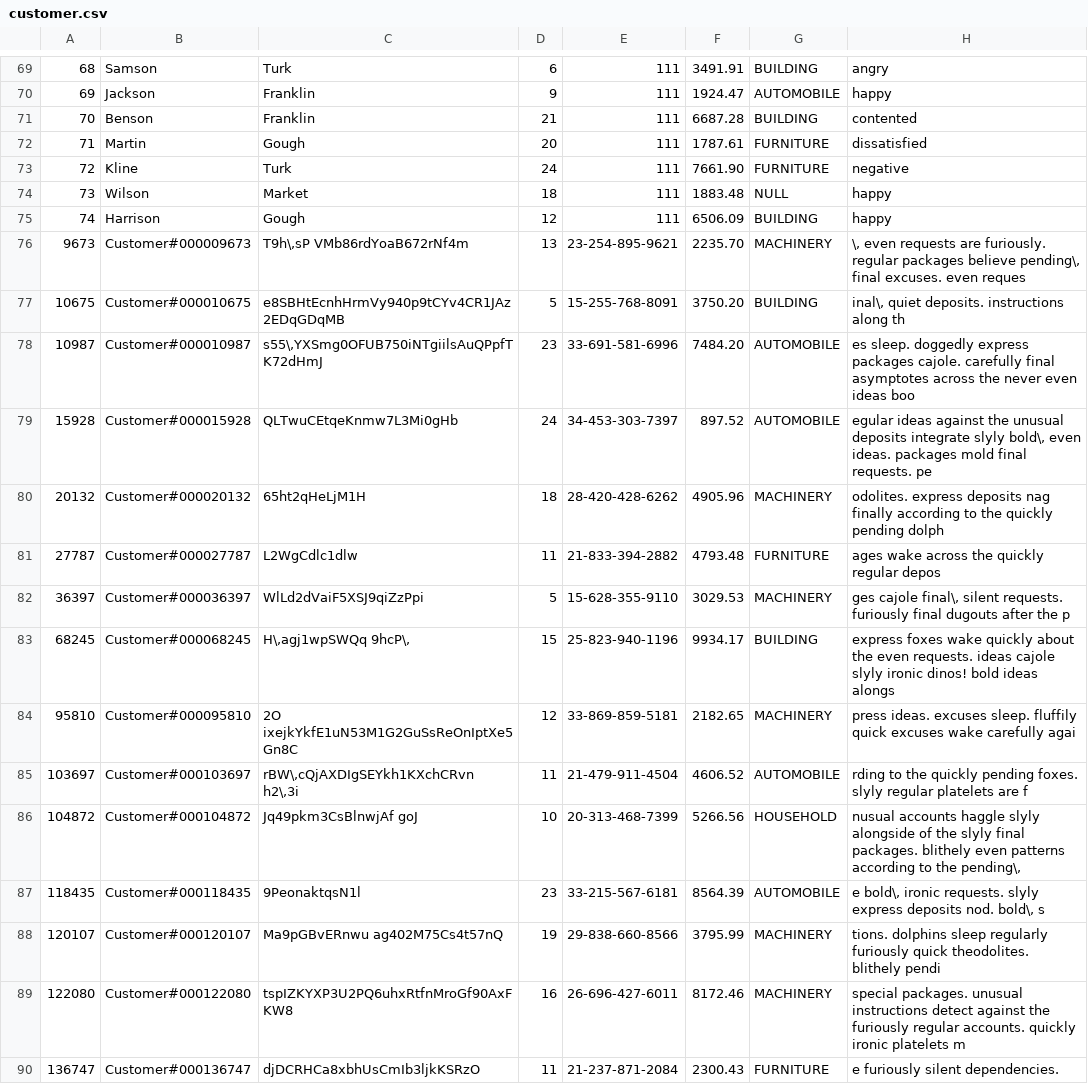
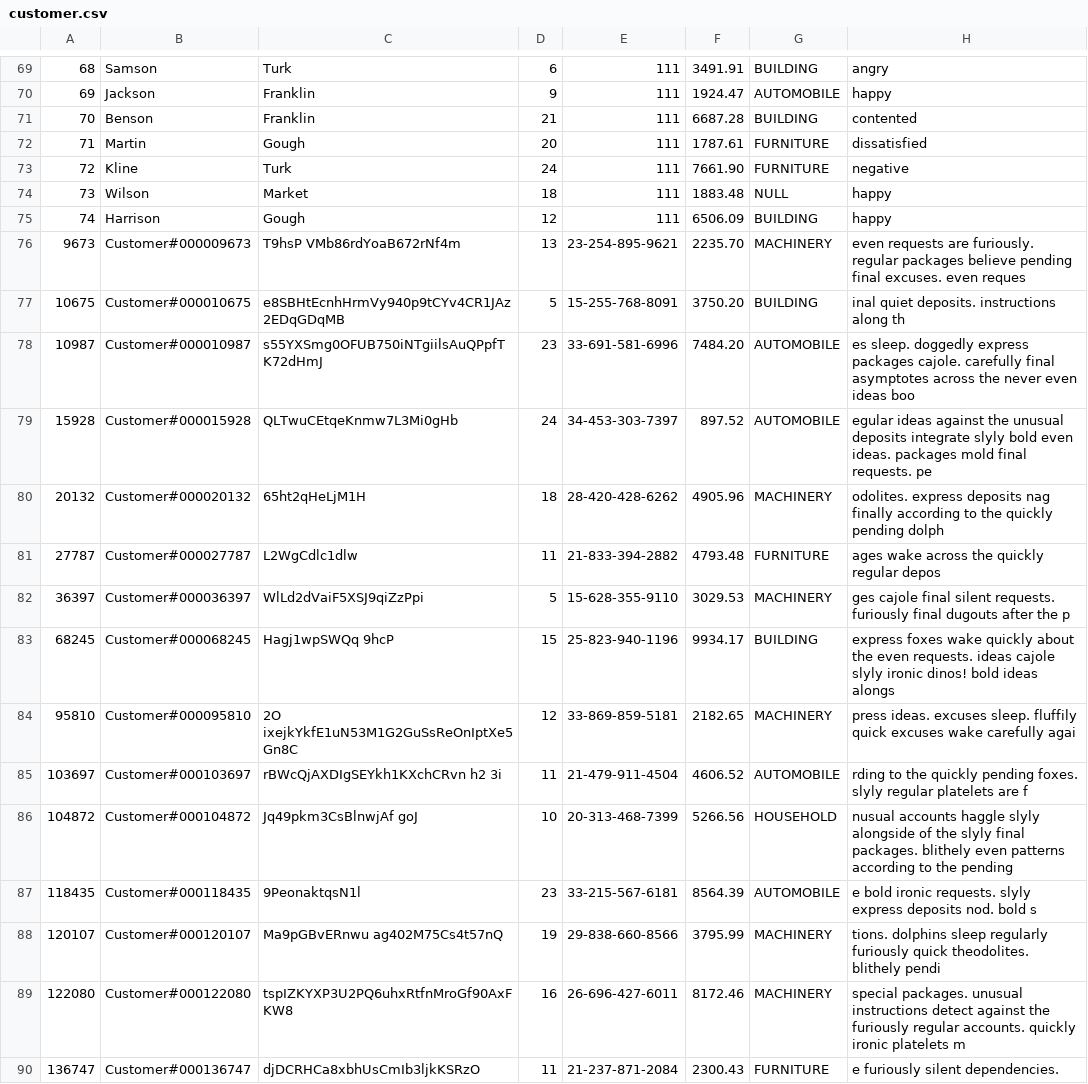
Before and after one commit to lgprobert/tpch_runner, a CSV file: tpch_runner/tpch/data/customer.csv, drawn as a sheet; only a part is shown, gaps mark what is left out.

```diff
--- a/tpch_runner/tpch/data/customer.csv
+++ b/tpch_runner/tpch/data/customer.csv
@@ -75,14 +75,14 @@
 74,Harrison,Gough,12,111,6506.09,BUILDING,happy
-9673,Customer#000009673, "T9h\,sP VMb86rdYoaB672rNf4m",13,23-254-895-9621,2235.70,MACHINERY,"\, even requests are furiously. regular packages believe pending\, final excuses. even reques"
-10675,Customer#000010675,e8SBHtEcnhHrmVy940p9tCYv4CR1JAz2EDqGDqMB,5,15-255-768-8091,3750.20,BUILDING,"inal\, quiet deposits. instructions along th"
-10987,Customer#000010987,"s55\,YXSmg0OFUB750iNTgiilsAuQPpfTK72dHmJ",23,33-691-581-6996,7484.20,AUTOMOBILE,es sleep. doggedly express packages cajole. carefully final asymptotes across the never even ideas boo
-15928,Customer#000015928,QLTwuCEtqeKnmw7L3Mi0gHb,24,34-453-303-7397,897.52,AUTOMOBILE,"egular ideas against the unusual deposits integrate slyly bold\, even ideas. packages mold final requests. pe"
+9673,Customer#000009673, T9hsP VMb86rdYoaB672rNf4m,13,23-254-895-9621,2235.70,MACHINERY,even requests are furiously. regular packages believe pending final excuses. even reques
+10675,Customer#000010675,e8SBHtEcnhHrmVy940p9tCYv4CR1JAz2EDqGDqMB,5,15-255-768-8091,3750.20,BUILDING,inal quiet deposits. instructions along th
+10987,Customer#000010987,s55YXSmg0OFUB750iNTgiilsAuQPpfTK72dHmJ,23,33-691-581-6996,7484.20,AUTOMOBILE,es sleep. doggedly express packages cajole. carefully final asymptotes across the never even ideas boo
+15928,Customer#000015928,QLTwuCEtqeKnmw7L3Mi0gHb,24,34-453-303-7397,897.52,AUTOMOBILE,egular ideas against the unusual deposits integrate slyly bold even ideas. packages mold final requests. pe
 20132,Customer#000020132,65ht2qHeLjM1H,18,28-420-428-6262,4905.96,MACHINERY,odolites. express deposits nag finally according to the quickly pending dolph
 27787,Customer#000027787,L2WgCdlc1dlw,11,21-833-394-2882,4793.48,FURNITURE,ages wake across the quickly regular depos
-36397,Customer#000036397,WlLd2dVaiF5XSJ9qiZzPpi,5,15-628-355-9110,3029.53,MACHINERY,"ges cajole final\, silent requests. furiously final dugouts after the p"
-68245,Customer#000068245,"H\,agj1wpSWQq 9hcP\,",15,25-823-940-1196,9934.17,BUILDING, express foxes wake quickly about the even requests. ideas cajole slyly ironic dinos! bold ideas alongs
+36397,Customer#000036397,WlLd2dVaiF5XSJ9qiZzPpi,5,15-628-355-9110,3029.53,MACHINERY,ges cajole final silent requests. furiously final dugouts after the p
+68245,Customer#000068245,Hagj1wpSWQq 9hcP,15,25-823-940-1196,9934.17,BUILDING, express foxes wake quickly about the even requests. ideas cajole slyly ironic dinos! bold ideas alongs
 95810,Customer#000095810,2O ixejkYkfE1uN53M1G2GuSsReOnIptXe5Gn8C,12,33-869-859-5181,2182.65,MACHINERY,press ideas. excuses sleep. fluffily quick excuses wake carefully agai
-103697,Customer#000103697,"rBW\,cQjAXDIgSEYkh1KXchCRvn h2\,3i",11,21-479-911-4504,4606.52,AUTOMOBILE,rding to the quickly pending foxes. slyly regular platelets are f
-104872,Customer#000104872,Jq49pkm3CsBlnwjAf goJ,10,20-313-468-7399,5266.56,HOUSEHOLD,"nusual accounts haggle slyly alongside of the slyly final packages. blithely even patterns according to the pending\,"
-118435,Customer#000118435,9PeonaktqsN1l,23,33-215-567-6181,8564.39,AUTOMOBILE,"e bold\, ironic requests. slyly express deposits nod. bold\, s"
+103697,Customer#000103697,rBWcQjAXDIgSEYkh1KXchCRvn h2 3i,11,21-479-911-4504,4606.52,AUTOMOBILE,rding to the quickly pending foxes. slyly regular platelets are f
+104872,Customer#000104872,Jq49pkm3CsBlnwjAf goJ,10,20-313-468-7399,5266.56,HOUSEHOLD,nusual accounts haggle slyly alongside of the slyly final packages. blithely even patterns according to the pending
+118435,Customer#000118435,9PeonaktqsN1l,23,33-215-567-6181,8564.39,AUTOMOBILE,e bold ironic requests. slyly express deposits nod. bold s
 120107,Customer#000120107,Ma9pGBvERnwu ag402M75Cs4t57nQ,19,29-838-660-8566,3795.99,MACHINERY,tions. dolphins sleep regularly furiously quick theodolites. blithely pendi
```
Also changed, not shown: tpch_runner/tpch/data/lineitem.csv, tpch_runner/tpch/data/part.csv, 23 other files.
